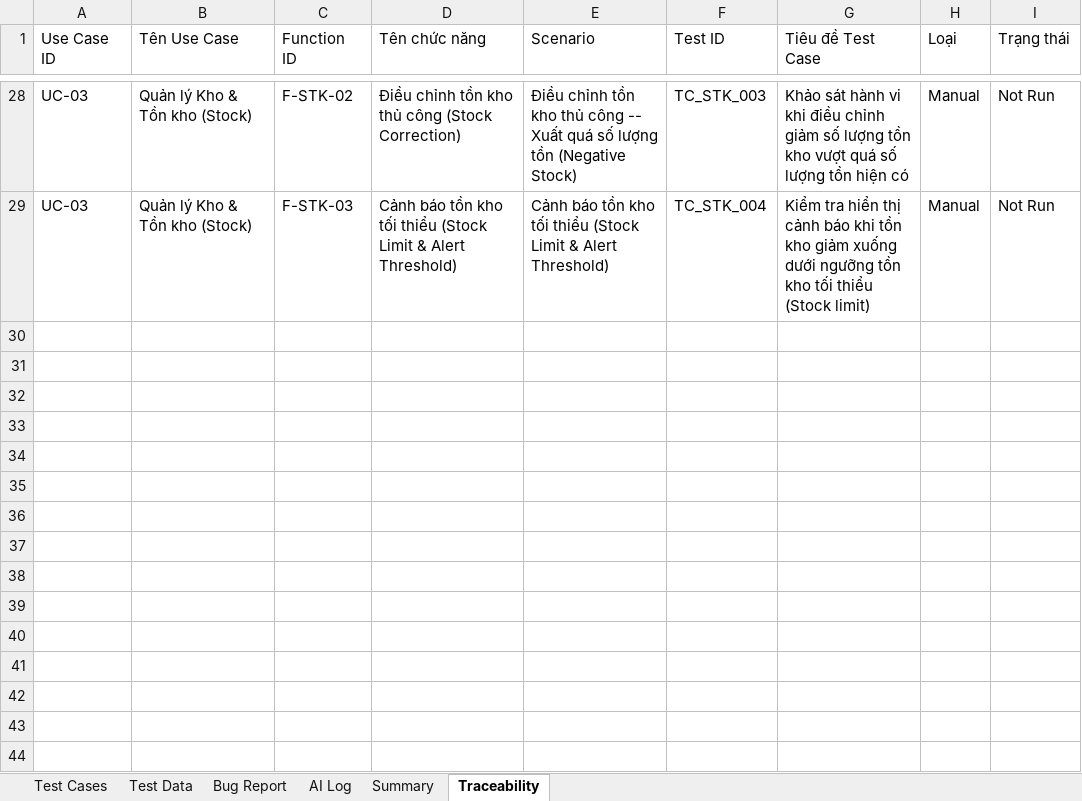
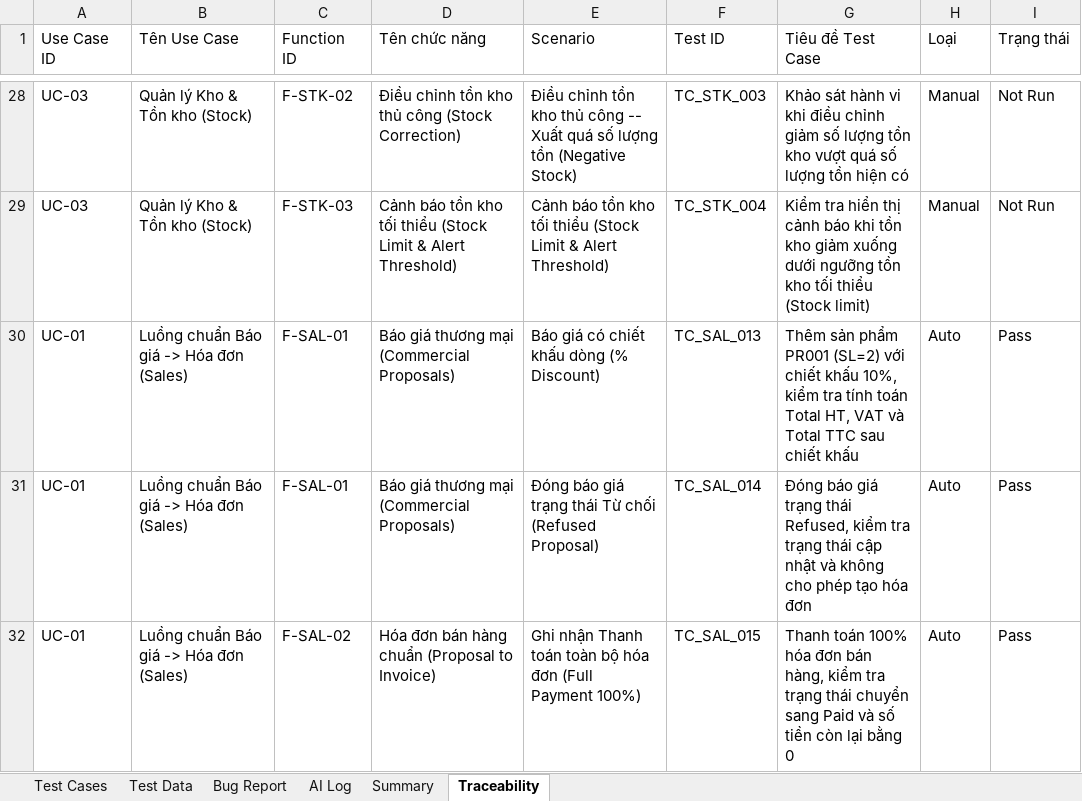
Before and after one commit to phidanghai-spec/Dolibarr_ERP_Testing, an Excel workbook: testcases/Dolibarr_TestCases.xlsx, sheet Traceability, drawn as a sheet; only a part is shown, gaps mark what is left out; values as stored, in another font and other column widths than the file's, no borders; the diff names each change by its address in the sheet, - before the commit and + after, or states it on an @@ line.

Commit message:
feat(sales): them 3 test automation TC_SAL_013..015 va dong bo Excel, UseCases, TestPlan

```diff
--- a/testcases/Dolibarr_TestCases.xlsx (sheet Traceability)
+++ b/testcases/Dolibarr_TestCases.xlsx (sheet Traceability)
+row 30: UC-01 | Luồng chuẩn Báo giá -> Hóa đơn (Sales) | F-SAL-01 | Báo giá thương mại (Commercial Proposals) | Báo giá có chiết khấu dòng (% Discount) | TC_SAL_013 | Thêm sản phẩm PR001 (SL=2) với chiết khấu 10%, kiểm tra tính toán Total HT, VAT và Total TTC sau chiết khấu | Auto | Pass
+row 31: UC-01 | Luồng chuẩn Báo giá -> Hóa đơn (Sales) | F-SAL-01 | Báo giá thương mại (Commercial Proposals) | Đóng báo giá trạng thái Từ chối (Refused Proposal) | TC_SAL_014 | Đóng báo giá trạng thái Refused, kiểm tra trạng thái cập nhật và không cho phép tạo hóa đơn | Auto | Pass
+row 32: UC-01 | Luồng chuẩn Báo giá -> Hóa đơn (Sales) | F-SAL-02 | Hóa đơn bán hàng chuẩn (Proposal to Invoice) | Ghi nhận Thanh toán toàn bộ hóa đơn (Full Payment 100%) | TC_SAL_015 | Thanh toán 100% hóa đơn bán hàng, kiểm tra trạng thái chuyển sang Paid và số tiền còn lại bằng 0 | Auto | Pass
```
Also changed, not shown: sheet Test Cases, sheet Summary, sheet AI Log, 8 other files.
